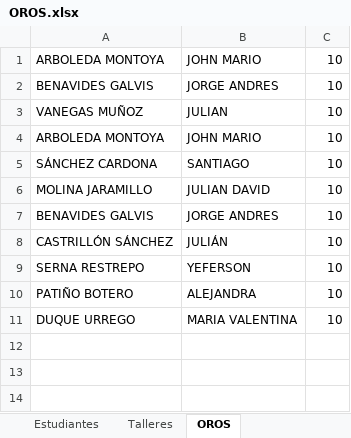
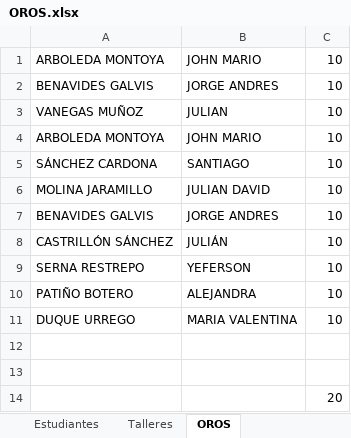
Before and after one commit to NelsonMontoya/WEB_PASCUAL, an Excel workbook: OROS.xlsx, sheet OROS, drawn as a sheet; values as stored, in another font and other column widths than the file's, no borders; the diff names each change by its address in the sheet, - before the commit and + after, or states it on an @@ line.

Commit message:
MAS OROS

```diff
--- a/OROS.xlsx (sheet OROS)
+++ b/OROS.xlsx (sheet OROS)
+row 12: (empty)
+row 13: (empty)
+row 14:  |  | 20
```
